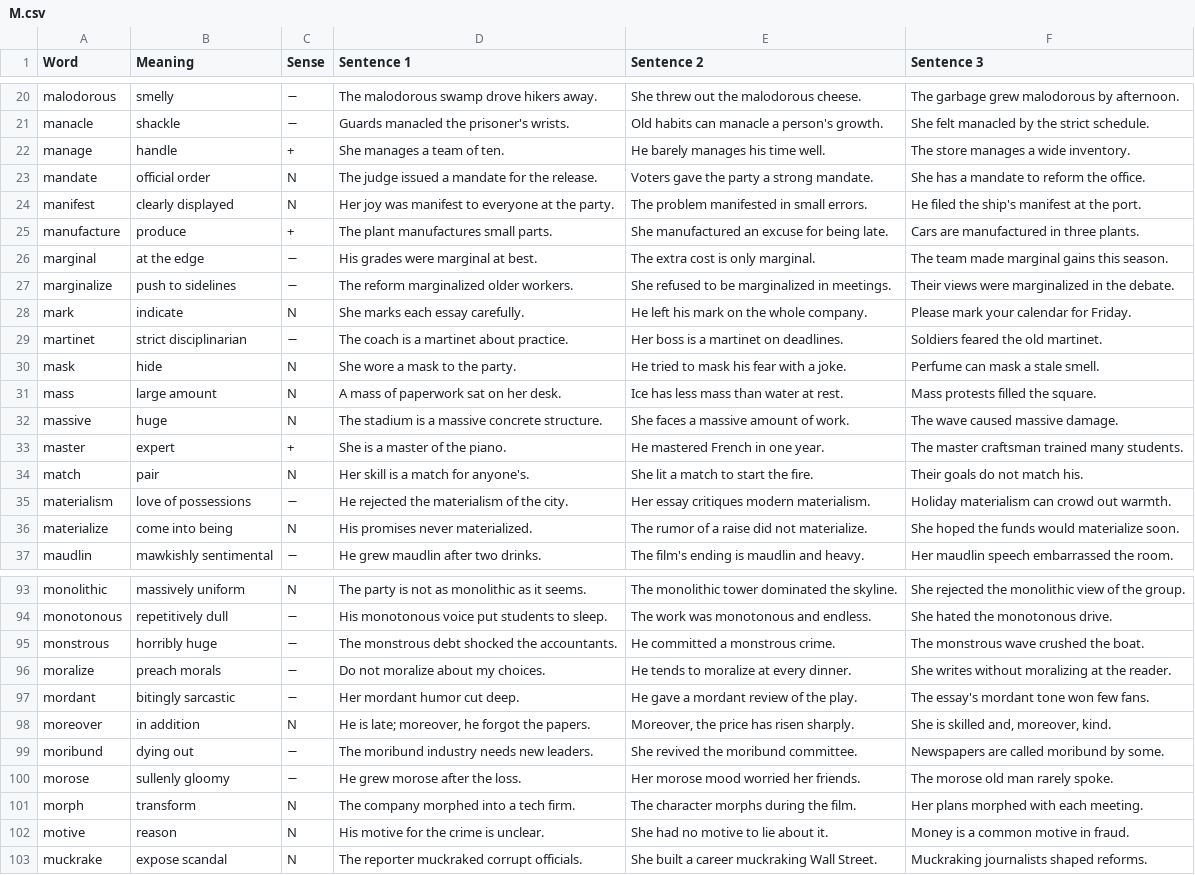
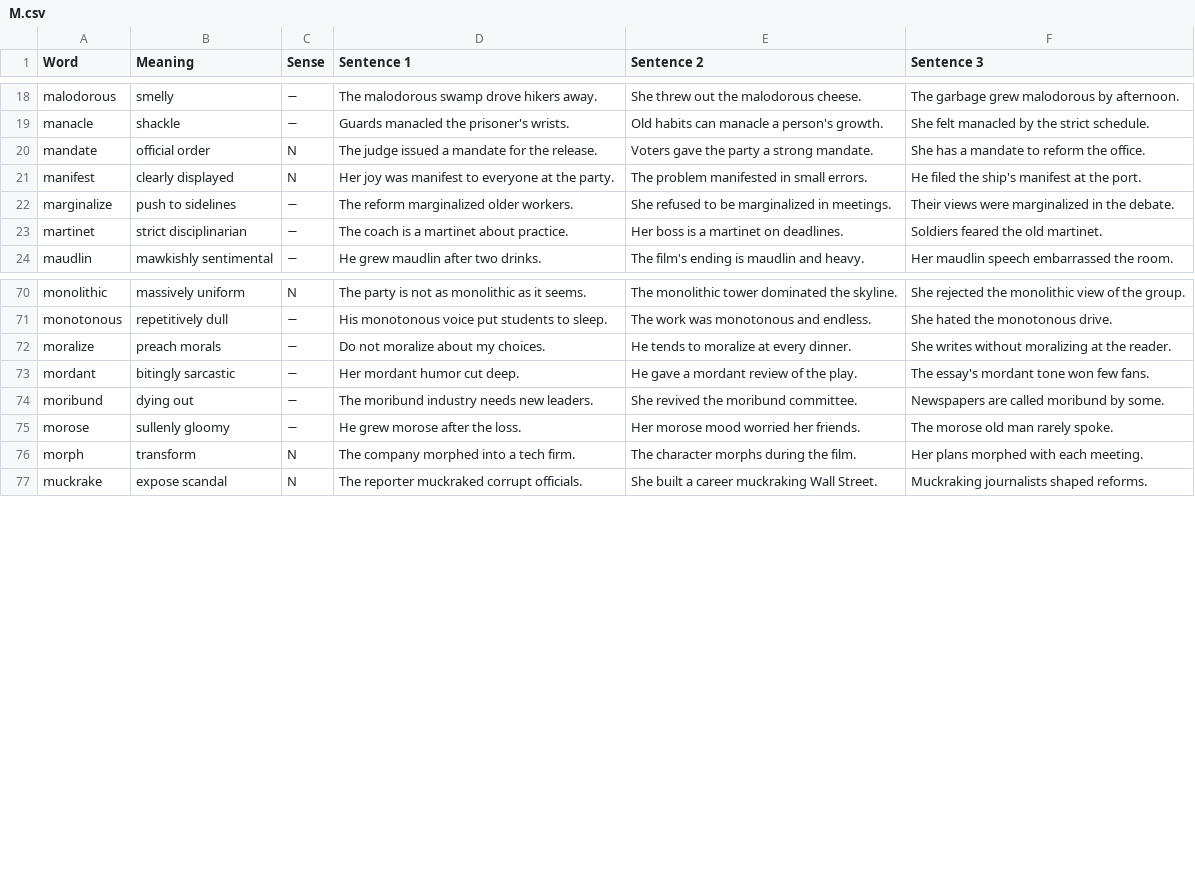
Before and after one commit to akanksharaj807/Instagram, a CSV file: vocab/M.csv, drawn as a sheet; only a part is shown, gaps mark what is left out; the diff covers the shown part only; the diff names each change by its address in the sheet, - before the commit and + after, or states it on an @@ line.

Commit message:
Update M.csv

```diff
--- a/vocab/M.csv
+++ b/vocab/M.csv
-row 22: manage | handle | + | She manages a team of ten. | He barely manages his time well. | The store manages a wide inventory.
-row 25: manufacture | produce | + | The plant manufactures small parts. | She manufactured an excuse for being late. | Cars are manufactured in three plants.
-row 26: marginal | at the edge | − | His grades were marginal at best. | The extra cost is only marginal. | The team made marginal gains this season.
-row 28: mark | indicate | N | She marks each essay carefully. | He left his mark on the whole company. | Please mark your calendar for Friday.
-row 30: mask | hide | N | She wore a mask to the party. | He tried to mask his fear with a joke. | Perfume can mask a stale smell.
-row 31: mass | large amount | N | A mass of paperwork sat on her desk. | Ice has less mass than water at rest. | Mass protests filled the square.
-row 32: massive | huge | N | The stadium is a massive concrete structure. | She faces a massive amount of work. | The wave caused massive damage.
-row 33: master | expert | + | She is a master of the piano. | He mastered French in one year. | The master craftsman trained many students.
-row 34: match | pair | N | Her skill is a match for anyone's. | She lit a match to start the fire. | Their goals do not match his.
-row 35: materialism | love of possessions | − | He rejected the materialism of the city. | Her essay critiques modern materialism. | Holiday materialism can crowd out warmth.
-row 36: materialize | come into being | N | His promises never materialized. | The rumor of a raise did not materialize. | She hoped the funds would materialize soon.
-row 95: monstrous | horribly huge | − | The monstrous debt shocked the accountants. | He committed a monstrous crime. | The monstrous wave crushed the boat.
-row 98: moreover | in addition | N | He is late; moreover, he forgot the papers. | Moreover, the price has risen sharply. | She is skilled and, moreover, kind.
-row 102: motive | reason | N | His motive for the crime is unclear. | She had no motive to lie about it. | Money is a common motive in fraud.
```
Also changed, not shown: 14 removed rows elsewhere in this file.
